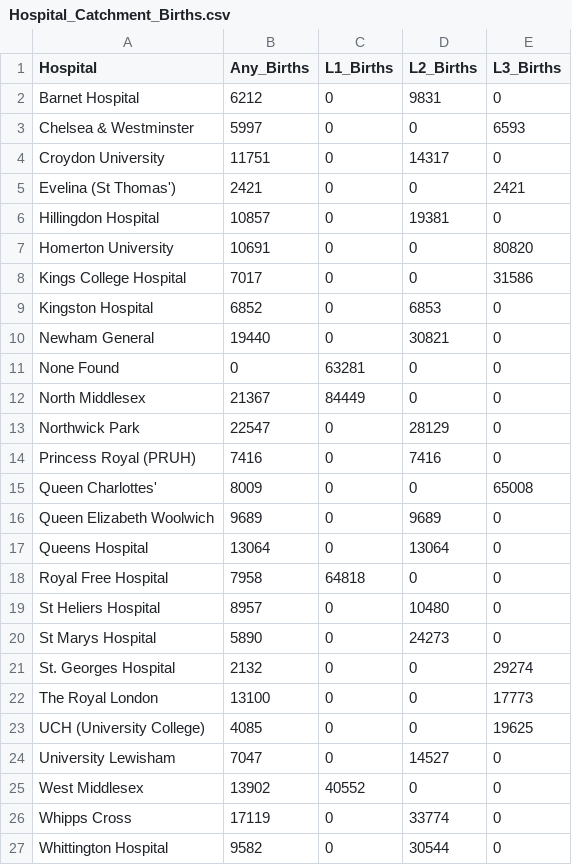
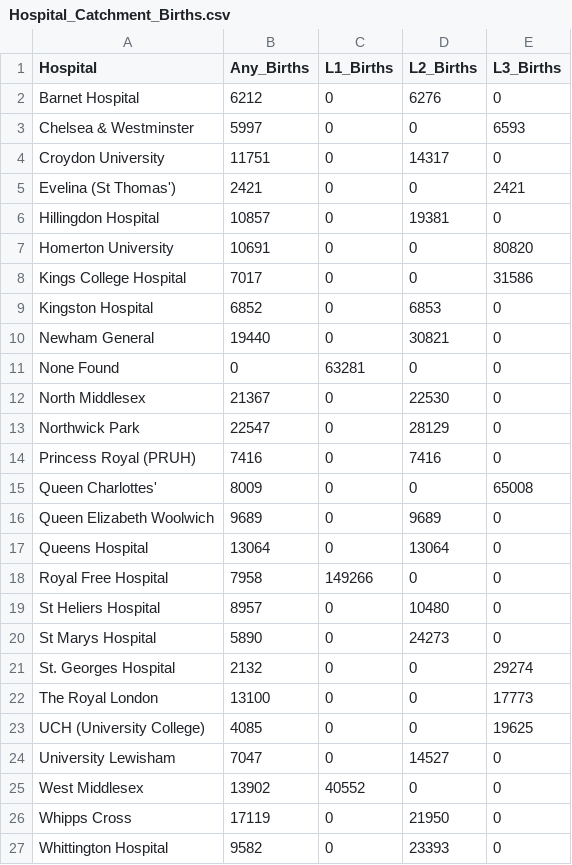
Before and after one commit to drhammadkhan/postcode-lookup, a CSV file: output/Hospital_Catchment_Births.csv, drawn as a sheet.

```diff
--- a/output/Hospital_Catchment_Births.csv
+++ b/output/Hospital_Catchment_Births.csv
@@ -1,3 +1,3 @@
 Hospital,Any_Births,L1_Births,L2_Births,L3_Births
-Barnet Hospital,6212,0,9831,0
+Barnet Hospital,6212,0,6276,0
 Chelsea & Westminster,5997,0,0,6593
@@ -11,3 +11,3 @@ Newham General,19440,0,30821,0
 None Found,0,63281,0,0
-North Middlesex,21367,84449,0,0
+North Middlesex,21367,0,22530,0
 Northwick Park,22547,0,28129,0
@@ -17,3 +17,3 @@ Queen Elizabeth Woolwich,9689,0,9689,0
 Queens Hospital,13064,0,13064,0
-Royal Free Hospital,7958,64818,0,0
+Royal Free Hospital,7958,149266,0,0
 St Heliers Hospital,8957,0,10480,0
@@ -25,3 +25,3 @@ University Lewisham,7047,0,14527,0
 West Middlesex,13902,40552,0,0
-Whipps Cross,17119,0,33774,0
-Whittington Hospital,9582,0,30544,0
+Whipps Cross,17119,0,21950,0
+Whittington Hospital,9582,0,23393,0
```
Also changed, not shown: hospitals_refined.csv, output/Hospital_Catchment_Populations.csv, 24 other files.
